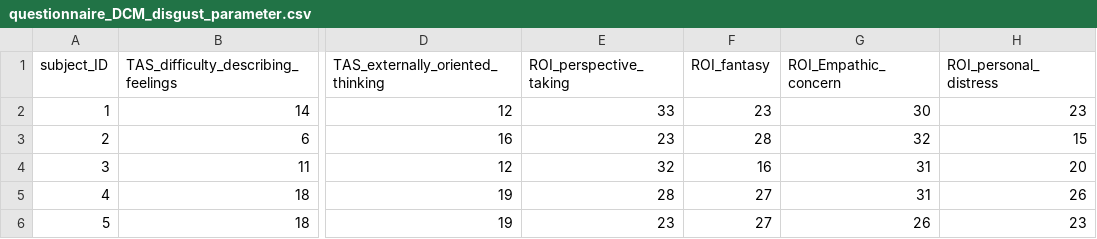
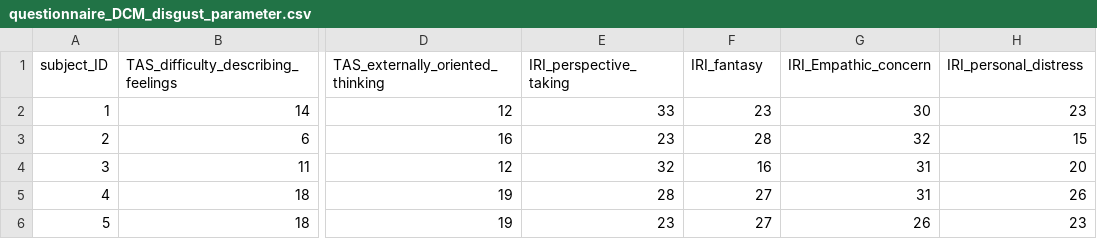
Before and after one commit to Yili-Zhao/Genuine-pretended-disgust-task, a CSV file: data/questionnaire_DCM_disgust_parameter.csv, drawn as a sheet; only a part is shown, gaps mark what is left out; the diff names each change by its address in the sheet, - before the commit and + after, or states it on an @@ line.

Commit message:
Update questionnaire_DCM_disgust_parameter.csv

```diff
--- a/data/questionnaire_DCM_disgust_parameter.csv
+++ b/data/questionnaire_DCM_disgust_parameter.csv
-E1: ROI_perspective_taking
+E1: IRI_perspective_taking
-F1: ROI_fantasy
+F1: IRI_fantasy
-G1: ROI_Empathic_concern
+G1: IRI_Empathic_concern
-H1: ROI_personal_distress
+H1: IRI_personal_distress
```
